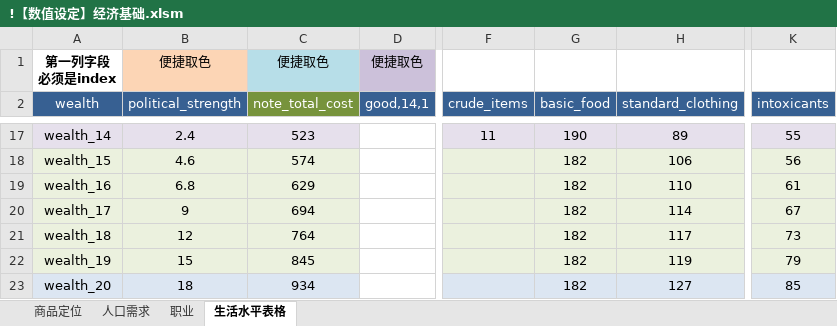
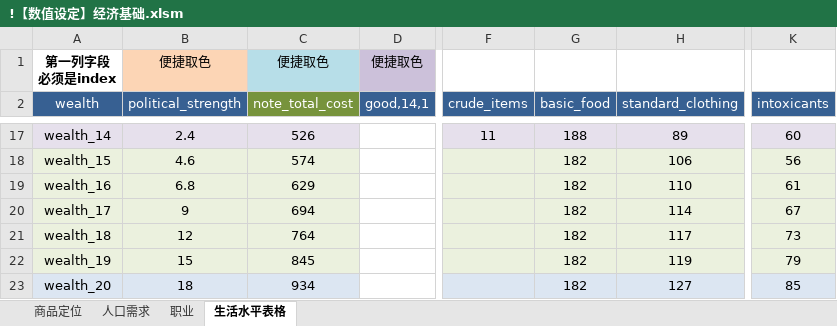
Before and after one commit to YFFtYHwsdj/Aurora-of-Magiscientia, an Excel workbook: 设定/数值设定/aom数值/!【数值设定】经济基础.xlsm, sheet 生活水平表格, drawn as a sheet; only a part is shown, gaps mark what is left out; values as stored, in another font and other column widths than the file's, no borders; conditional formats not drawn; the diff covers the shown part only; the diff names each change by its address in the sheet, - before the commit and + after, or states it on an @@ line.

```diff
--- a/设定/数值设定/aom数值/!【数值设定】经济基础.xlsm (sheet 生活水平表格)
+++ b/设定/数值设定/aom数值/!【数值设定】经济基础.xlsm (sheet 生活水平表格)
-C17 (note_total_cost): 523
+C17 (note_total_cost): 526
-G17 (basic_food): 190
+G17 (basic_food): 188
-K17 (intoxicants): 55
+K17 (intoxicants): 60
```
Also changed, not shown: 35 edited cells elsewhere in this sheet, sheet 职业, 设定/数值设定/aom数值/【数值表格】经济.xlsm.
